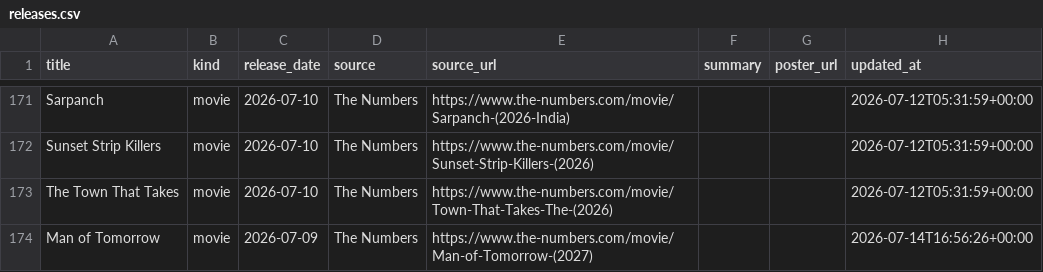
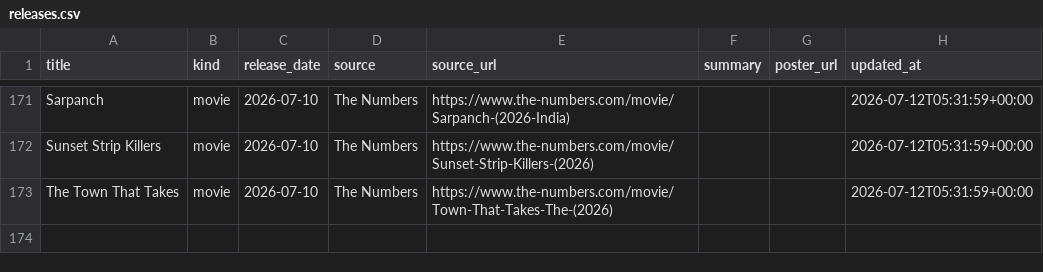
Before and after one commit to piyushwiz/movie-scraper, a CSV file: docs/data/releases.csv, drawn as a sheet; only a part is shown, gaps mark what is left out; the diff covers the shown part only.

```diff
--- a/docs/data/releases.csv
+++ b/docs/data/releases.csv
@@ -173,2 +173 @@ Sunset Strip Killers,movie,2026-07-10,The Numbers,https://www.the-numbers.com/mo
 The Town That Takes,movie,2026-07-10,The Numbers,https://www.the-numbers.com/movie/Town-That-Takes-The-(2026),,,2026-07-12T05:31:59+00:00
-Man of Tomorrow,movie,2026-07-09,The Numbers,https://www.the-numbers.com/movie/Man-of-Tomorrow-(2027),,,2026-07-14T16:56:26+00:00
```
Also changed, not shown: 26 edited cells elsewhere in this file, 1 other file.
